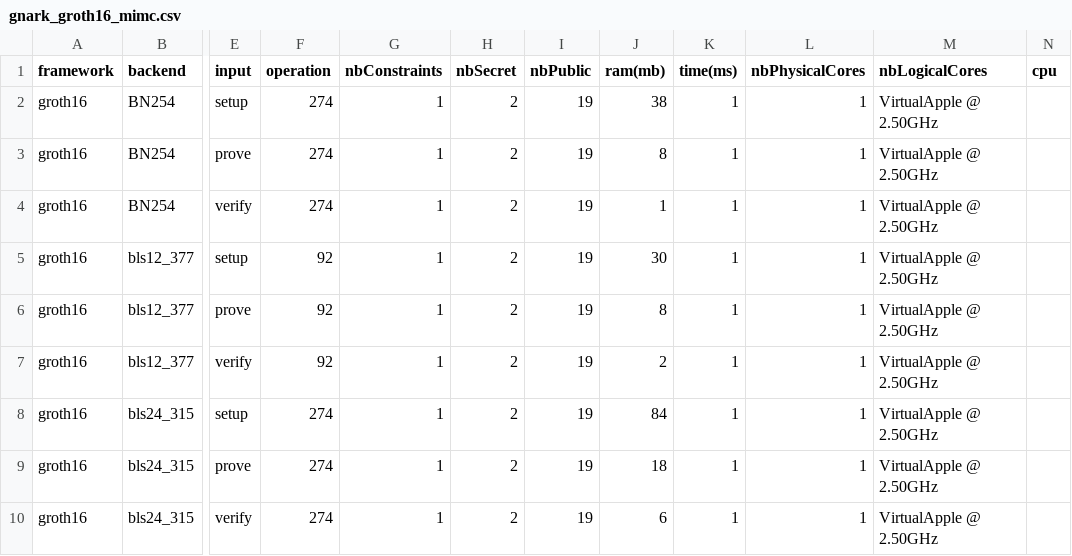
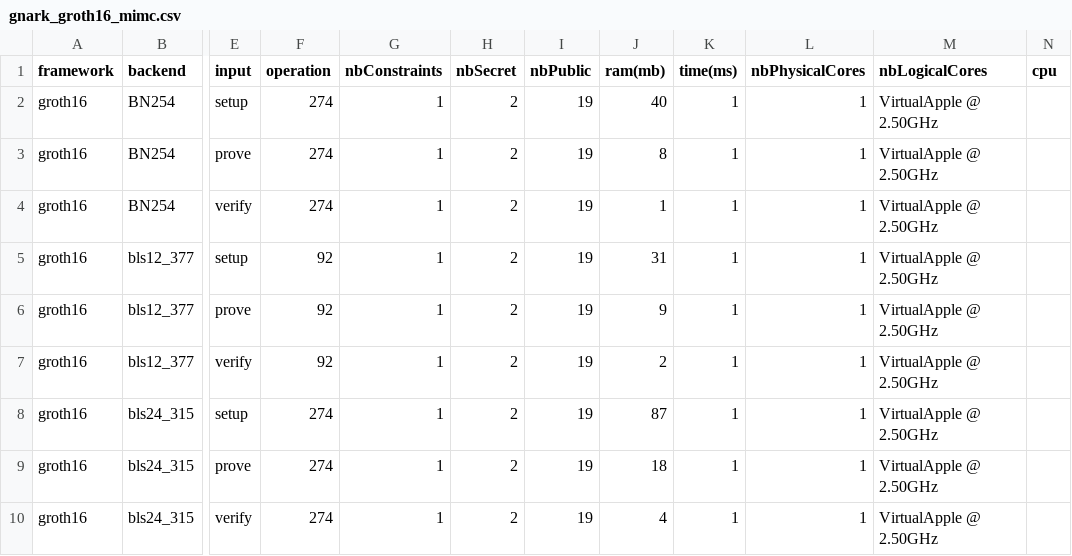
Before and after one commit to zkCollective/zk-Harness, a CSV file: benchmarks/gnark/gnark_groth16_mimc.csv, drawn as a sheet; only a part is shown, gaps mark what is left out; the diff names each change by its address in the sheet, - before the commit and + after, or states it on an @@ line.

```diff
--- a/benchmarks/gnark/gnark_groth16_mimc.csv
+++ b/benchmarks/gnark/gnark_groth16_mimc.csv
-J2 (ram(mb)): 38
+J2 (ram(mb)): 40
-J5 (ram(mb)): 30
+J5 (ram(mb)): 31
-J6 (ram(mb)): 8
+J6 (ram(mb)): 9
-J8 (ram(mb)): 84
+J8 (ram(mb)): 87
-J10 (ram(mb)): 6
+J10 (ram(mb)): 4
```
Also changed, not shown: benchmarks/gnark/gnark_groth16_cubic.csv, benchmarks/gnark/gnark_groth16_expo.csv, 6 other files.
